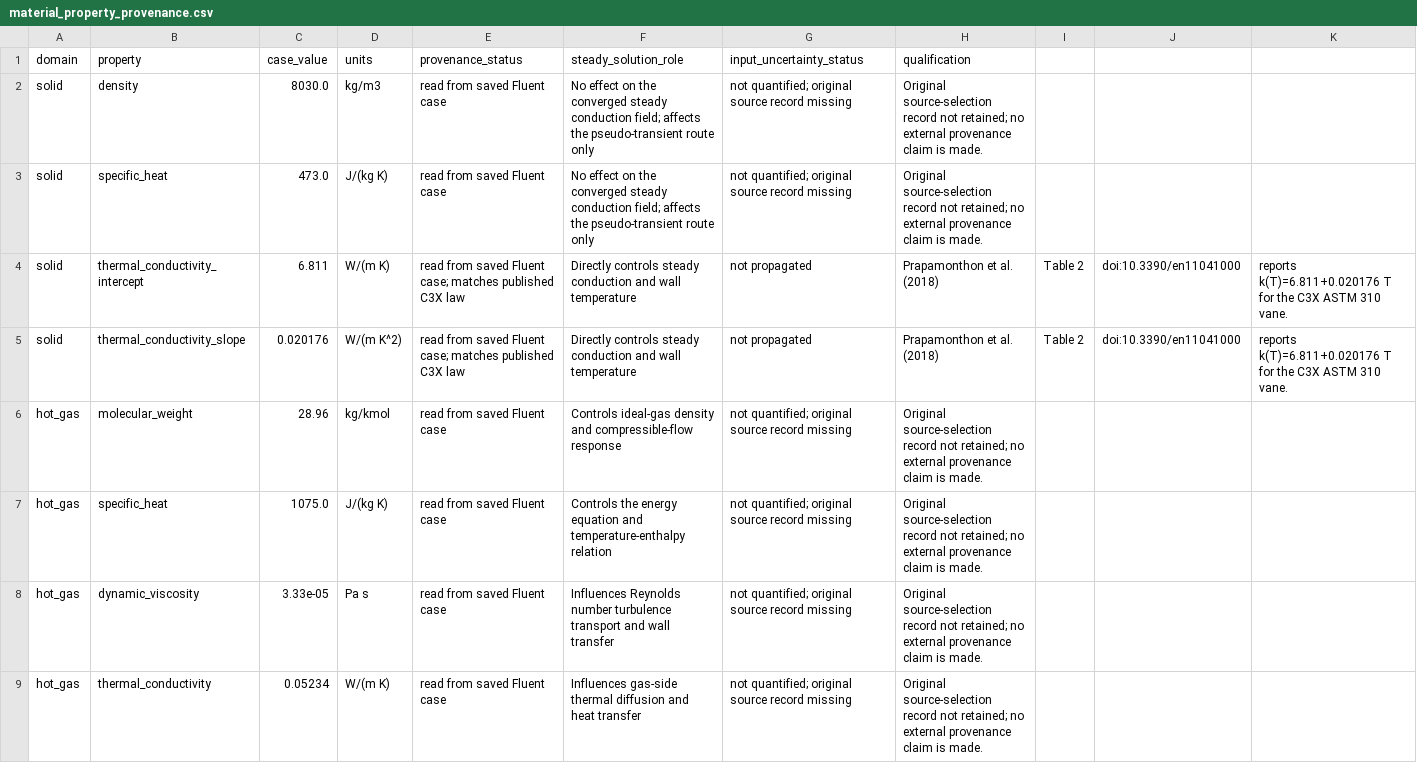
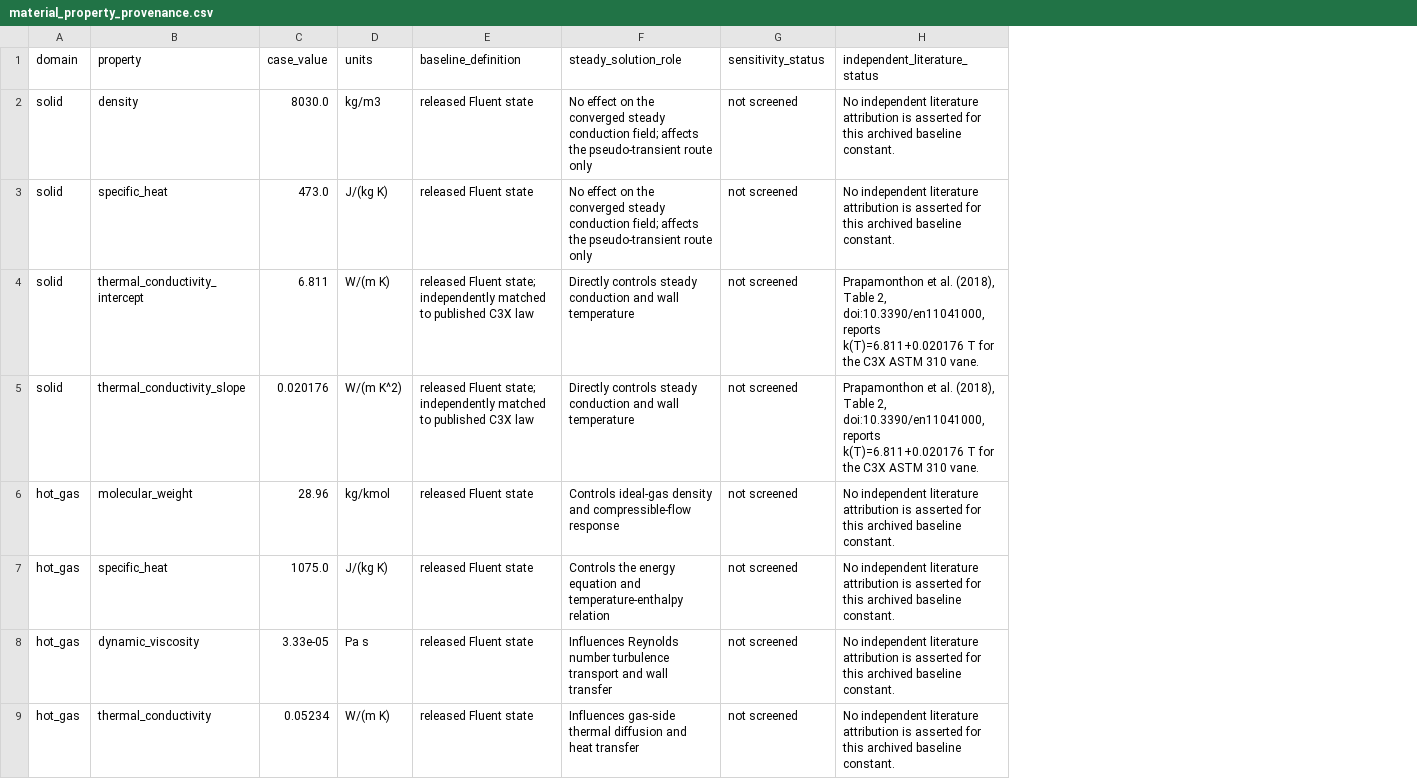
Before and after one commit to mehdichabane/NASA-C3X-Reduced-CHT-Fluent-Python, a CSV file: references/model_inputs/material_property_provenance.csv, drawn as a sheet; removed rows and columns are numbered as before the commit, all else as after; the diff names each change by its address in the sheet, - before the commit and + after, or states it on an @@ line.

```diff
--- a/references/model_inputs/material_property_provenance.csv
+++ b/references/model_inputs/material_property_provenance.csv
-column E (provenance_status), rows 2-9: read from saved Fluent case | read from saved Fluent case | read from saved Fluent case; matches published C3X law | read from saved Fluent case; matches published C3X law | read from saved Fluent case | read from saved Fluent case | read from saved Fluent case | read from saved Fluent case
+column E (baseline_definition), rows 2-9: released Fluent state | released Fluent state | released Fluent state; independently matched to published C3X law | released Fluent state; independently matched to published C3X law | released Fluent state | released Fluent state | released Fluent state | released Fluent state
-column G (input_uncertainty_status), rows 2-9: not quantified; original source record missing | not quantified; original source record missing | not propagated | not propagated | not quantified; original source record missing | not quantified; original source record missing | not quantified; original source record missing | not quantified; original source record missing
-column H (qualification), rows 2-9: Original source-selection record not retained; no external provenance claim is made. | Original source-selection record not retained; no external provenance claim is made. | Prapamonthon et al. (2018) | Prapamonthon et al. (2018) | Original source-selection record not retained; no external provenance claim is made. | Original source-selection record not retained; no external provenance claim is made. | Original source-selection record not retained; no external provenance claim is made. | Original source-selection record not retained; no external provenance claim is made.
-column I, rows 4-5: Table 2 | Table 2
-column J, rows 4-5: doi:10.3390/en11041000 | doi:10.3390/en11041000
-column K, rows 4-5: reports k(T)=6.811+0.020176 T for the C3X ASTM 310 vane. | reports k(T)=6.811+0.020176 T for the C3X ASTM 310 vane.
+column G (sensitivity_status), rows 2-9: all not screened
+column H (independent_literature_status), rows 2-9: No independent literature attribution is asserted for this archived baseline constant. | No independent literature attribution is asserted for this archived baseline constant. | Prapamonthon et al. (2018), Table 2, doi:10.3390/en11041000, reports k(T)=6.811+0.020176 T for the C3X ASTM 310 vane. | Prapamonthon et al. (2018), Table 2, doi:10.3390/en11041000, reports k(T)=6.811+0.020176 T for the C3X ASTM 310 vane. | No independent literature attribution is asserted for this archived baseline constant. | No independent literature attribution is asserted for this archived baseline constant. | No independent literature attribution is asserted for this archived baseline constant. | No independent literature attribution is asserted for this archived baseline constant.
```
Also changed, not shown: references/model_inputs/c3x_archived_solid_properties.csv, references/model_inputs/c3x_internal_convection_correction_factors.csv, 5 other files.
